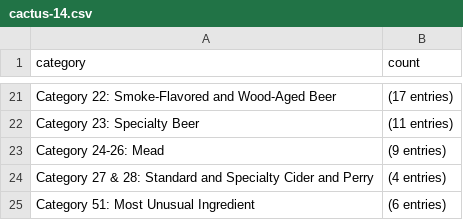
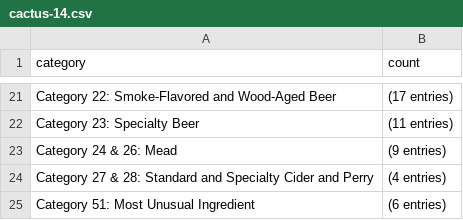
Before and after one commit to bforrest/beerscraping, a CSV file: cactus-14.csv, drawn as a sheet; only a part is shown, gaps mark what is left out; the diff names each change by its address in the sheet, - before the commit and + after, or states it on an @@ line.

```diff
--- a/cactus-14.csv
+++ b/cactus-14.csv
-A23 (category): Category 24-26: Mead
+A23 (category): Category 24 & 26: Mead
```
Also changed, not shown: 2014-and-beyond-national-finals.csv, cactus-15.csv, 10 other files.
